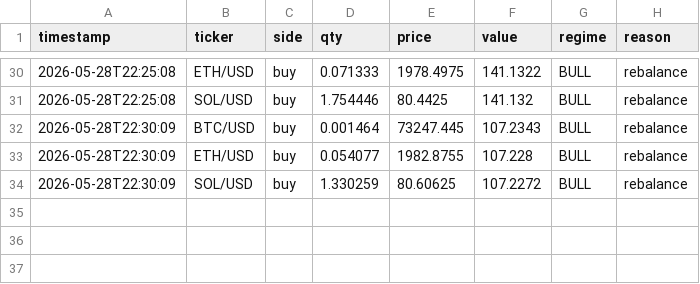
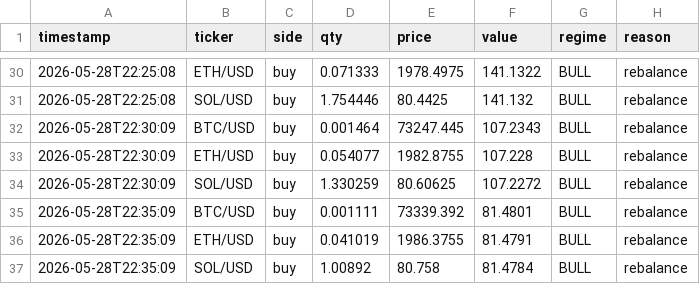
Before and after one commit to khinebo/trading_dashboard, a CSV file: live_trades_crypto.csv, drawn as a sheet; only a part is shown, gaps mark what is left out.

Commit message:
new trades: Thu 05/28/2026 22:39:13.08

```diff
--- a/live_trades_crypto.csv
+++ b/live_trades_crypto.csv
@@ -34 +34,4 @@ timestamp,ticker,side,qty,price,value,regime,reason
 2026-05-28T22:30:09,SOL/USD,buy,1.330259,80.60625,107.2272,BULL,rebalance
+2026-05-28T22:35:09,BTC/USD,buy,0.001111,73339.392,81.4801,BULL,rebalance
+2026-05-28T22:35:09,ETH/USD,buy,0.041019,1986.3755,81.4791,BULL,rebalance
+2026-05-28T22:35:09,SOL/USD,buy,1.00892,80.758,81.4784,BULL,rebalance
```
Also changed, not shown: live_equity_crypto.csv.
